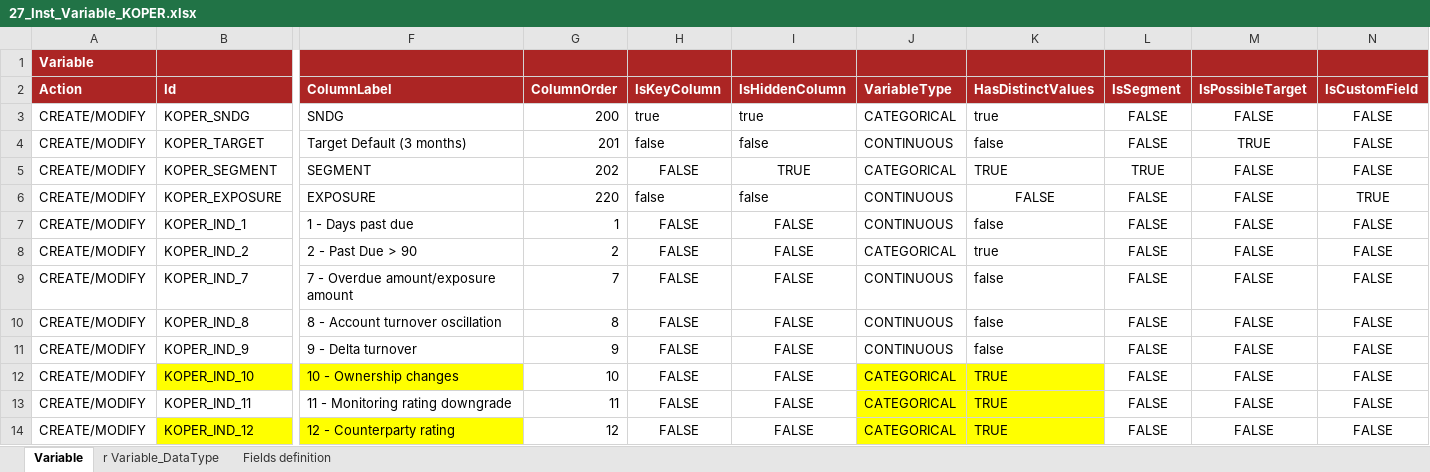
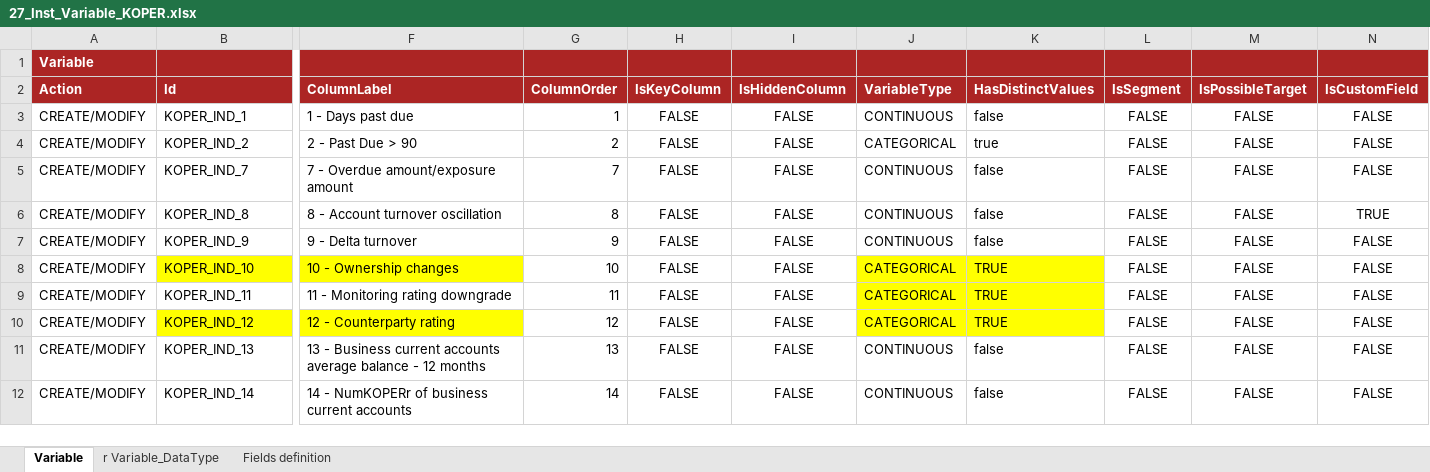
Before and after one commit to cybertop35/intelliJConf, an Excel workbook: earlywarning-pom/earlywarning-config/src/baf-instances/27_Inst_Variable_KOPER.xlsx, sheet Variable, drawn as a sheet; only a part is shown, gaps mark what is left out; the shorter side is filled out with more unchanged rows; values as stored, in another font and other column widths than the file's, no borders; charts and pictures not drawn; removed rows and columns are numbered as before the commit, all else as after; rows hold the shown columns only; the diff names each change by its address in the sheet, - before the commit and + after, or states it on an @@ line.

Commit message:
Koper mods

```diff
--- a/earlywarning-pom/earlywarning-config/src/baf-instances/27_Inst_Variable_KOPER.xlsx (sheet Variable)
+++ b/earlywarning-pom/earlywarning-config/src/baf-instances/27_Inst_Variable_KOPER.xlsx (sheet Variable)
-row 3: CREATE/MODIFY | KOPER_SNDG | SNDG | 200 | true | true | CATEGORICAL | true | FALSE | FALSE | FALSE
-row 4: CREATE/MODIFY | KOPER_TARGET | Target Default (3 months) | 201 | false | false | CONTINUOUS | false | FALSE | TRUE | FALSE
-row 5: CREATE/MODIFY | KOPER_SEGMENT | SEGMENT | 202 | FALSE | TRUE | CATEGORICAL | TRUE | TRUE | FALSE | FALSE
-row 6: CREATE/MODIFY | KOPER_EXPOSURE | EXPOSURE | 220 | false | false | CONTINUOUS | FALSE | FALSE | FALSE | TRUE
-N6 (IsCustomField): FALSE
+N6 (IsCustomField): TRUE
```
Also changed, not shown: 2 other files.
